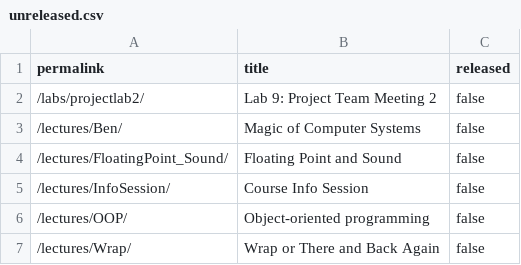
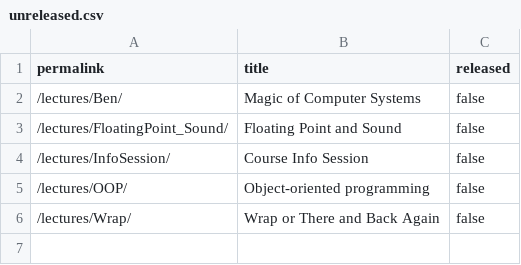
Before and after one commit to cs107e/courseware, a CSV file: _data/unreleased.csv, drawn as a sheet; the diff names each change by its address in the sheet, - before the commit and + after, or states it on an @@ line.

Commit message:
project lab 2 commit 26a53acdf08b79e854a84371ffdf277164087868 Author: Julie Zelenski <zelenski@users.noreply.github.com> Date:   Mon Dec 2 18:01:34 2024 -0800
    project lab 2

```diff
--- a/_data/unreleased.csv
+++ b/_data/unreleased.csv
-row 2: /labs/projectlab2/ | Lab 9: Project Team Meeting 2 | false
```
Also changed, not shown: 1 other file.
